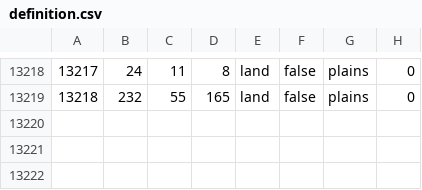
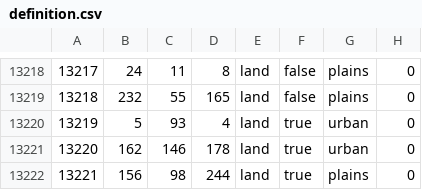
Before and after one commit to SkelSa/neweurope, a CSV file: map/definition.csv, drawn as a sheet; only a part is shown, gaps mark what is left out.

```diff
--- a/map/definition.csv
+++ b/map/definition.csv
@@ -13219 +13219,4 @@
 13218;232;55;165;land;false;plains;0
+13219;5;93;4;land;true;urban;0
+13220;162;146;178;land;true;urban;0
+13221;156;98;244;land;true;plains;0
```
Also changed, not shown: 48 other files.
